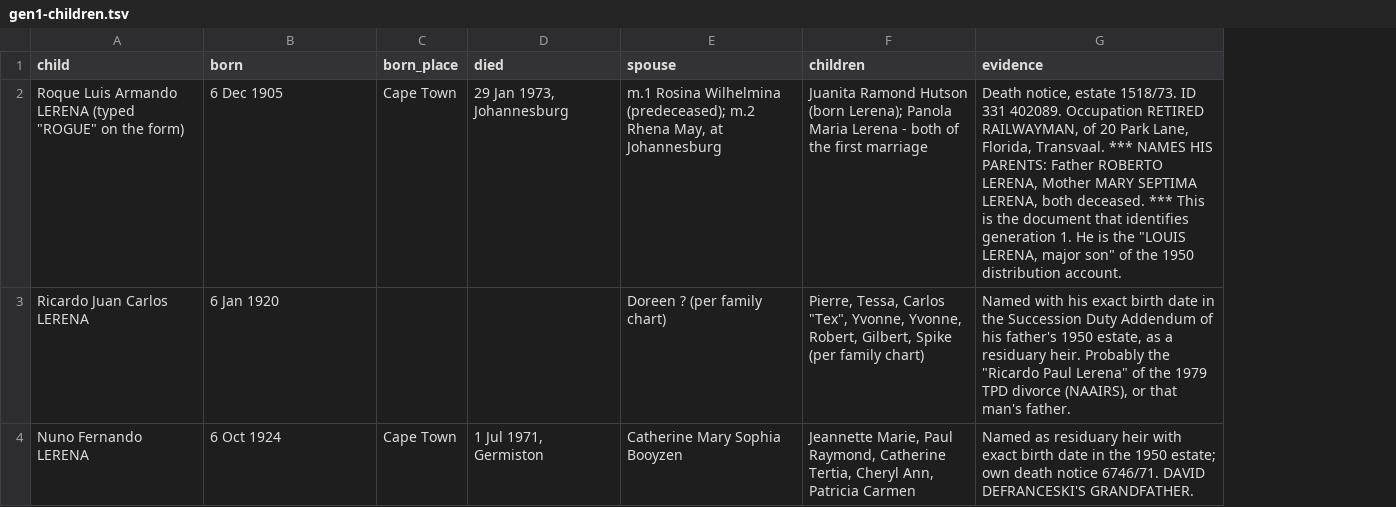
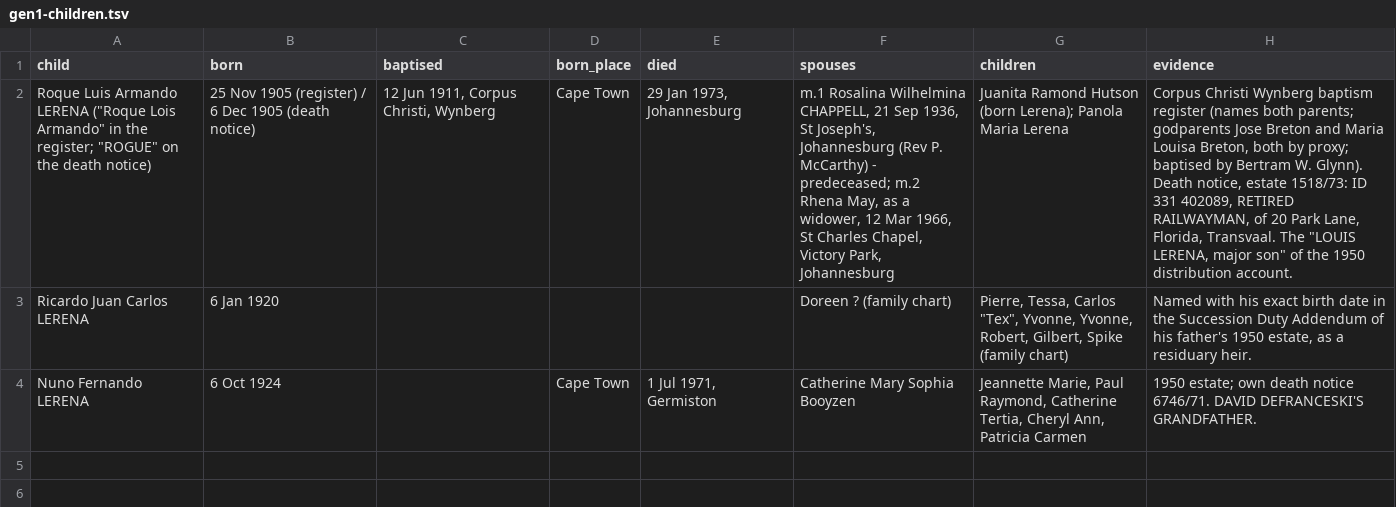
Before and after one commit to daviddef/TheLerena, a TSV file: data/gen1-children.tsv, drawn as a sheet; removed rows and columns are numbered as before the commit, all else as after; the diff names each change by its address in the sheet, - before the commit and + after, or states it on an @@ line.

```diff
--- a/data/gen1-children.tsv
+++ b/data/gen1-children.tsv
+column C (baptised), row 2: 12 Jun 1911, Corpus Christi, Wynberg
-column E (spouse), rows 2-4: m.1 Rosina Wilhelmina (predeceased); m.2 Rhena May, at Johannesburg | Doreen ? (per family chart) | Catherine Mary Sophia Booyzen
+column F (spouses), rows 2-4: m.1 Rosalina Wilhelmina CHAPPELL, 21 Sep 1936, St Joseph's, Johannesburg (Rev P. McCarthy) - predeceased; m.2 Rhena May, as a widower, 12 Mar 1966, St Charles Chapel, Victory Park, Johannesburg | Doreen ? (family chart) | Catherine Mary Sophia Booyzen
-A2 (child): …Armando LERENA (typed "ROGUE" on the form)
+A2 (child): …Armando LERENA ("Roque Lois Armando" in the register; "ROGUE" on the death notice)
-B2 (born): 6 Dec 1905
+B2 (born): 25 Nov 1905 (register) / 6 Dec 1905 (death notice)
-G2 (children): …Maria Lerena - both of the first marriage
+G2 (children): …Maria Lerena
-H2 (evidence): Death notice, estate 1518/73. ID 331 402089. Occupation RETIRED RAILWAYMAN, of 20 Park Lane, Florida, Transvaal. *** NAMES HIS PARENTS: Father ROBERTO LERENA, Mother MARY SEPTIMA LERENA, both deceased. *** This is the document that identifies generation 1. He is the "LOUIS LERENA,…
+H2 (evidence): Corpus Christi Wynberg baptism register (names both parents; godparents Jose Breton and Maria Louisa Breton, both by proxy; baptised by Bertram W. Glynn). Death notice, estate 1518/73: ID 331 402089, RETIRED RAILWAYMAN, of 20 Park Lane, Florida, Transvaal. The "LOUIS LERENA,…
-G3 (children): …Gilbert, Spike (per family chart)
+G3 (children): …Gilbert, Spike (family chart)
-H3 (evidence): …residuary heir. Probably the "Ricardo Paul Lerena" of the 1979 TPD divorce (NAAIRS), or that man's father.
+H3 (evidence): …residuary heir.
-H4 (evidence): Named as residuary heir with exact birth date in the 1950 estate;…
+H4 (evidence): 1950 estate;…
```
Also changed, not shown: data/direct-line.tsv, 7 other files.
